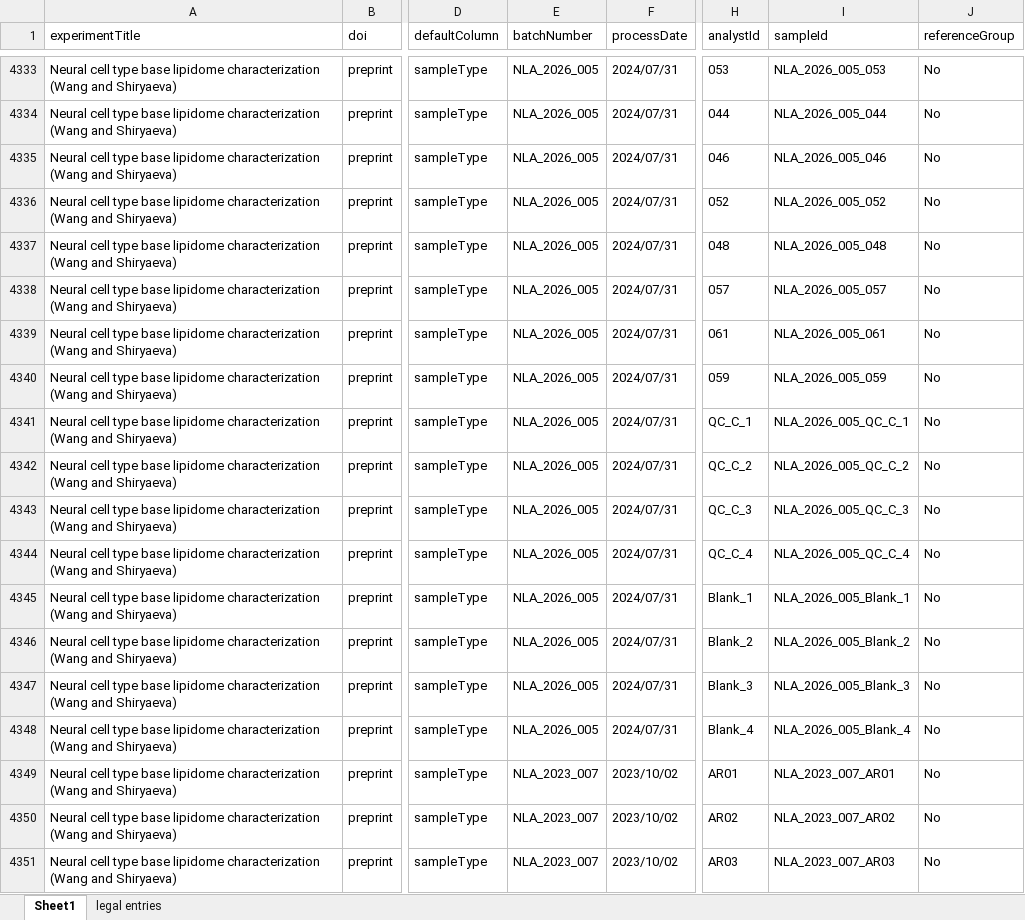
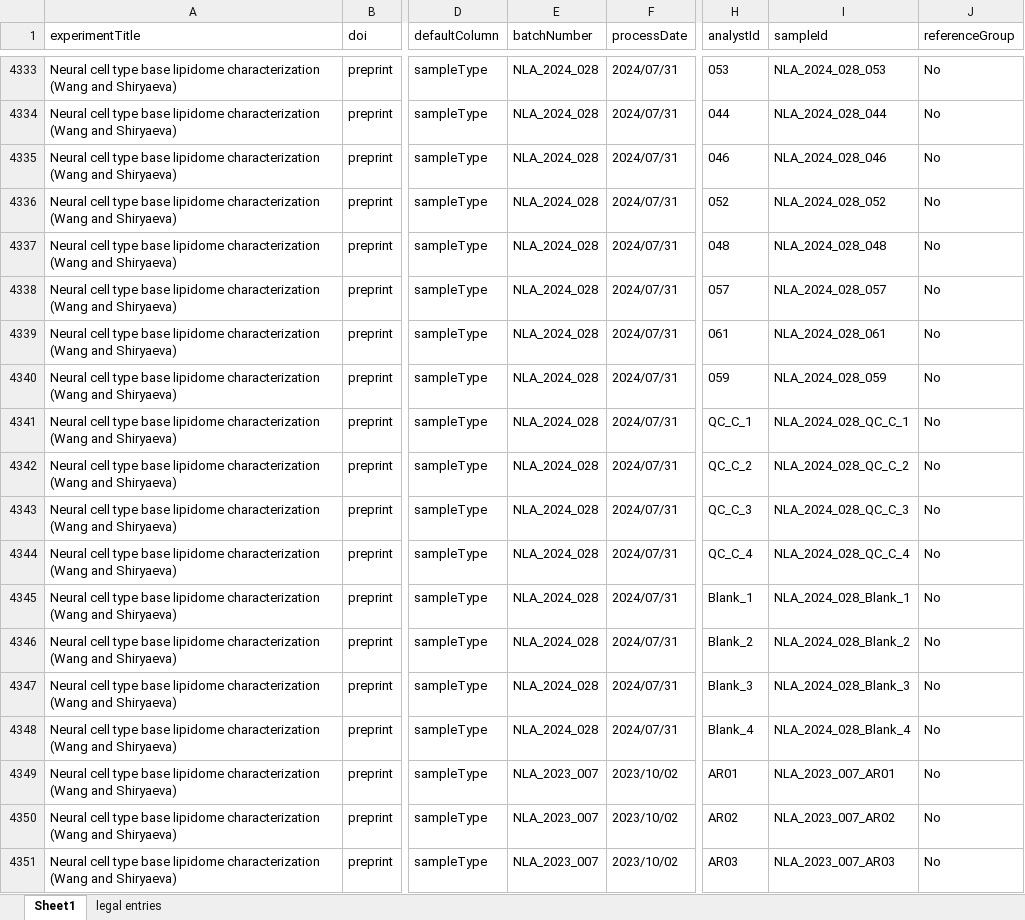
Before and after one commit to CPM-Metabolomics-Lipidomics/soda-light, an Excel workbook: data/Database/SampleMasterfile.xlsx, sheet Sheet1, drawn as a sheet; only a part is shown, gaps mark what is left out; values as stored, in another font and other column widths than the file's, no borders; charts and pictures and conditional formats not drawn; the diff covers the shown part only; the diff names each change by its address in the sheet, - before the commit and + after, or states it on an @@ line.

```diff
--- a/data/Database/SampleMasterfile.xlsx (sheet Sheet1)
+++ b/data/Database/SampleMasterfile.xlsx (sheet Sheet1)
-E4333:E4348 (batchNumber): NLA_2026_005
+E4333:E4348 (batchNumber): NLA_2024_028
-I4333 (sampleId): NLA_2026_005_053
+I4333 (sampleId): NLA_2024_028_053
-I4334 (sampleId): NLA_2026_005_044
+I4334 (sampleId): NLA_2024_028_044
-I4335 (sampleId): NLA_2026_005_046
+I4335 (sampleId): NLA_2024_028_046
-I4336 (sampleId): NLA_2026_005_052
+I4336 (sampleId): NLA_2024_028_052
-I4337 (sampleId): NLA_2026_005_048
+I4337 (sampleId): NLA_2024_028_048
-I4338 (sampleId): NLA_2026_005_057
+I4338 (sampleId): NLA_2024_028_057
-I4339 (sampleId): NLA_2026_005_061
+I4339 (sampleId): NLA_2024_028_061
-I4340 (sampleId): NLA_2026_005_059
+I4340 (sampleId): NLA_2024_028_059
-I4341 (sampleId): NLA_2026_005_QC_C_1
+I4341 (sampleId): NLA_2024_028_QC_C_1
-I4342 (sampleId): NLA_2026_005_QC_C_2
+I4342 (sampleId): NLA_2024_028_QC_C_2
-I4343 (sampleId): NLA_2026_005_QC_C_3
+I4343 (sampleId): NLA_2024_028_QC_C_3
-I4344 (sampleId): NLA_2026_005_QC_C_4
+I4344 (sampleId): NLA_2024_028_QC_C_4
-I4345 (sampleId): NLA_2026_005_Blank_1
+I4345 (sampleId): NLA_2024_028_Blank_1
-I4346 (sampleId): NLA_2026_005_Blank_2
+I4346 (sampleId): NLA_2024_028_Blank_2
-I4347 (sampleId): NLA_2026_005_Blank_3
+I4347 (sampleId): NLA_2024_028_Blank_3
-I4348 (sampleId): NLA_2026_005_Blank_4
+I4348 (sampleId): NLA_2024_028_Blank_4
```
Also changed, not shown: 115 edited cells elsewhere in this sheet, 10 other files.
